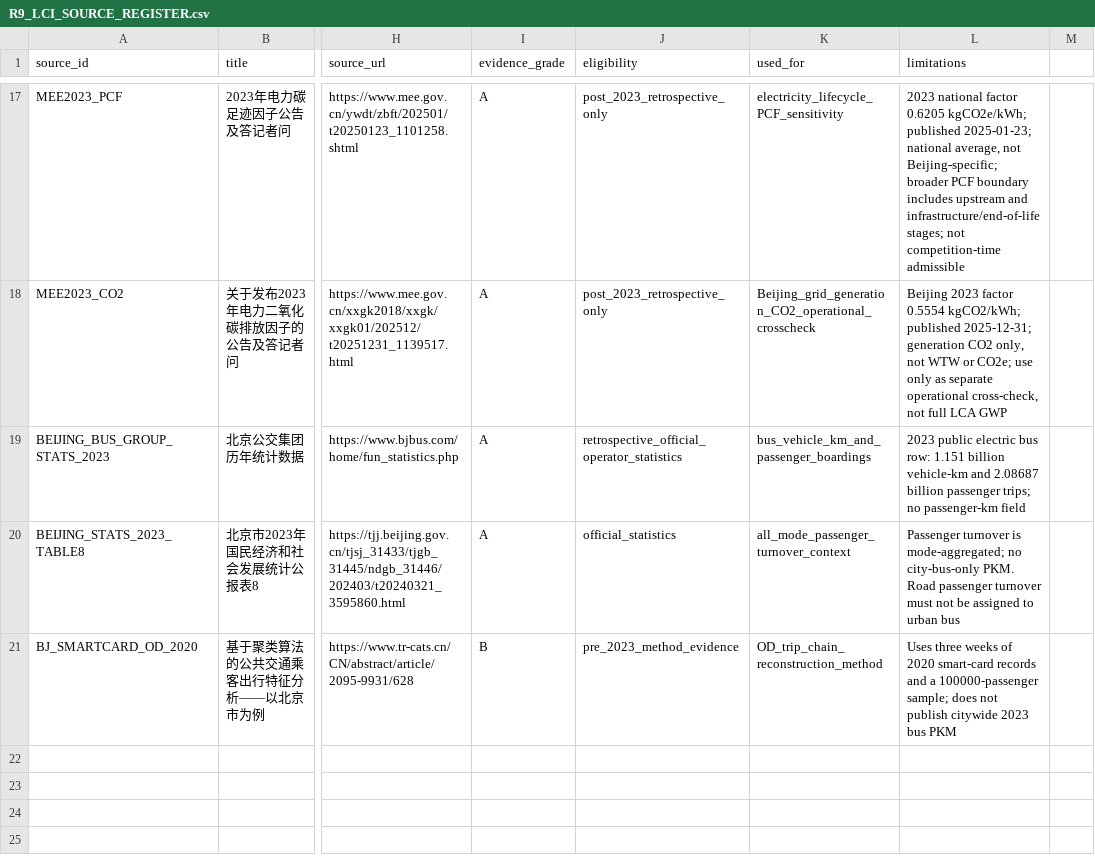
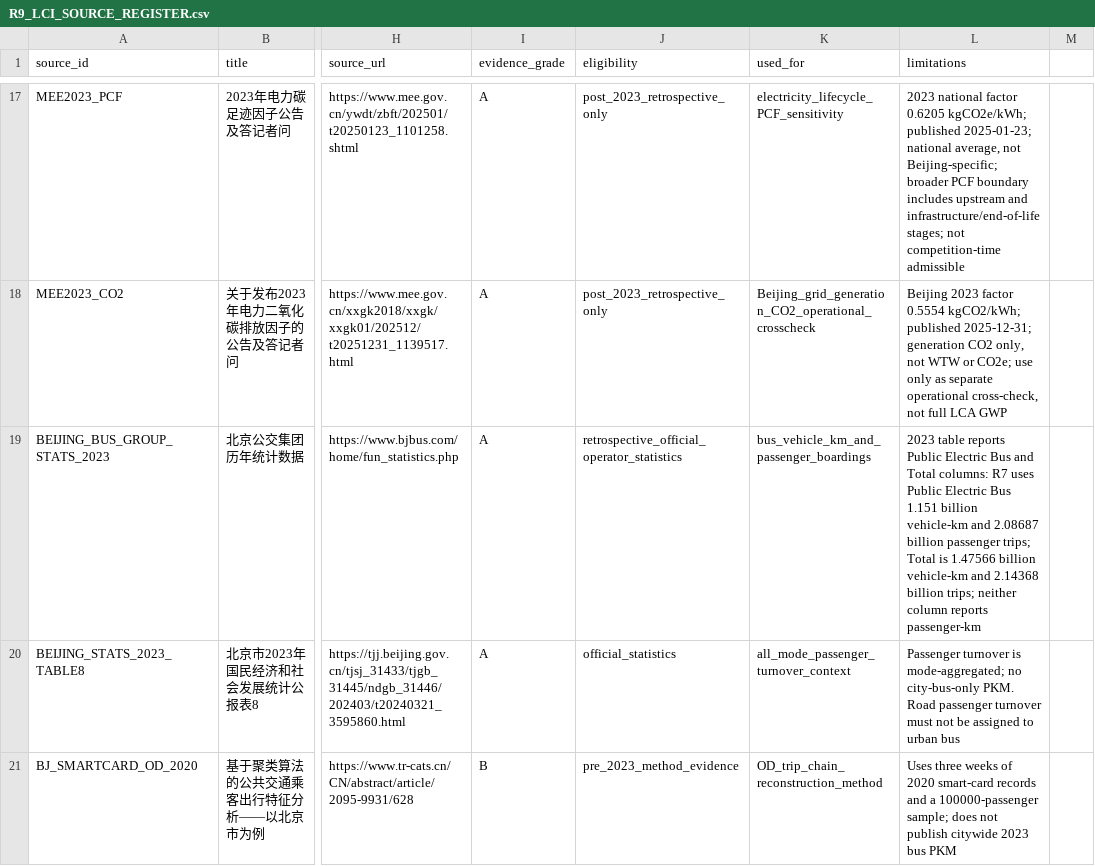
Before and after one commit to Alias0000001/APMCM-2023-C-Q5-Beijing, a CSV file: 07_LCA_LCIA/R9_LCI_SOURCE_REGISTER.csv, drawn as a sheet; only a part is shown, gaps mark what is left out; the diff names each change by its address in the sheet, - before the commit and + after, or states it on an @@ line.

Commit message:
Clarify bus-group public-electric-bus versus total activity columns

```diff
--- a/07_LCA_LCIA/R9_LCI_SOURCE_REGISTER.csv
+++ b/07_LCA_LCIA/R9_LCI_SOURCE_REGISTER.csv
-L19 (limitations): 2023 public electric bus row: 1.151 billion vehicle-km and 2.08687 billion passenger trips; no passenger-km field
+L19 (limitations): 2023 table reports Public Electric Bus and Total columns: R7 uses Public Electric Bus 1.151 billion vehicle-km and 2.08687 billion passenger trips; Total is 1.47566 billion vehicle-km and 2.14368 billion trips; neither column reports passenger-km
```
